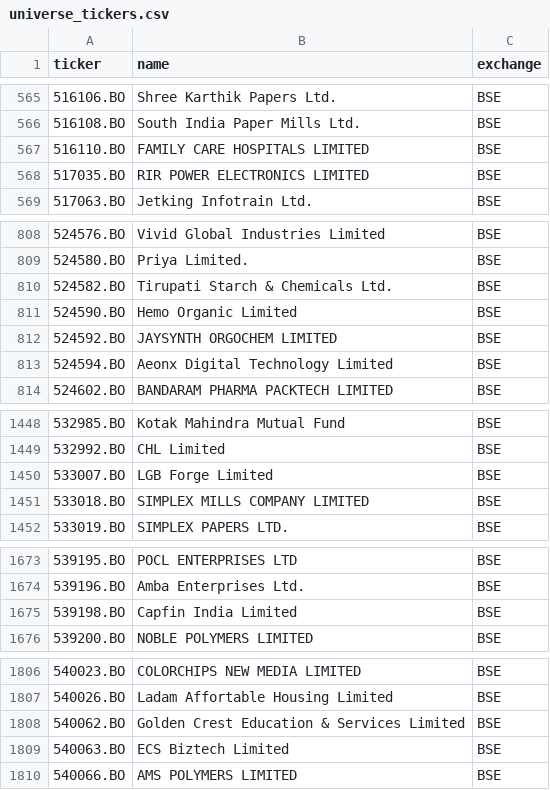
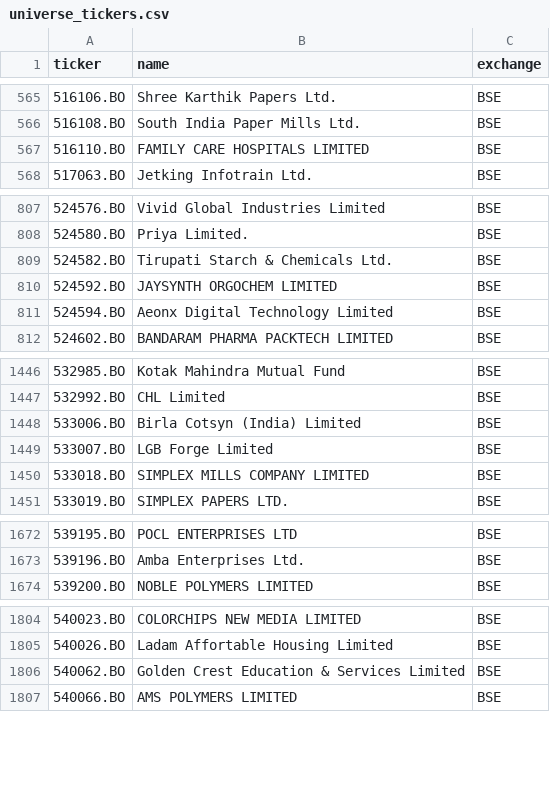
Before and after one commit to Aakash10867/graham-agent, a CSV file: universe_tickers.csv, drawn as a sheet; only a part is shown, gaps mark what is left out; the diff covers the shown part only.

```diff
--- a/universe_tickers.csv
+++ b/universe_tickers.csv
@@ -567,3 +567,2 @@ ticker,name,exchange
 516110.BO,FAMILY CARE HOSPITALS LIMITED,BSE
-517035.BO,RIR POWER ELECTRONICS LIMITED,BSE
 517063.BO,Jetking Infotrain Ltd.,BSE
@@ -810,3 +809,2 @@ ticker,name,exchange
 524582.BO,Tirupati Starch & Chemicals Ltd.,BSE
-524590.BO,Hemo Organic Limited,BSE
 524592.BO,JAYSYNTH ORGOCHEM LIMITED,BSE
@@ -1449,2 +1447,3 @@ ticker,name,exchange
 532992.BO,CHL Limited,BSE
+533006.BO,Birla Cotsyn (India) Limited,BSE
 533007.BO,LGB Forge Limited,BSE
@@ -1674,3 +1673,2 @@ ticker,name,exchange
 539196.BO,Amba Enterprises Ltd.,BSE
-539198.BO,Capfin India Limited,BSE
 539200.BO,NOBLE POLYMERS LIMITED,BSE
@@ -1808,3 +1806,2 @@ ticker,name,exchange
 540062.BO,Golden Crest Education & Services Limited,BSE
-540063.BO,ECS Biztech Limited,BSE
 540066.BO,AMS POLYMERS LIMITED,BSE
```
Also changed, not shown: 2 added rows elsewhere in this file, 1 other file.
